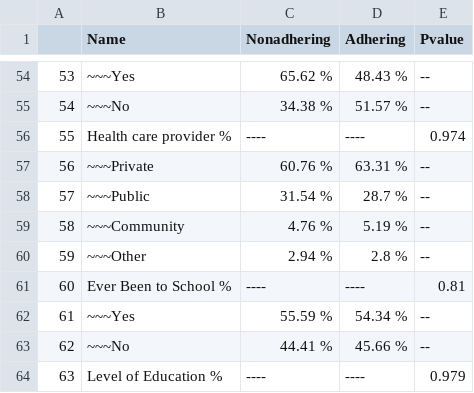
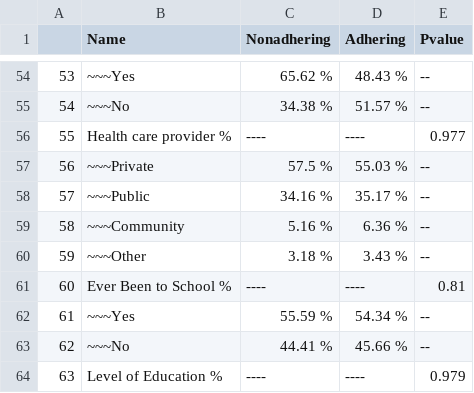
Before and after one commit to KGrewal1/SAGE2Adherence, a CSV file: Supplementary3/AsthmaBVweighted.csv, drawn as a sheet; only a part is shown, gaps mark what is left out.

```diff
--- a/Supplementary3/AsthmaBVweighted.csv
+++ b/Supplementary3/AsthmaBVweighted.csv
@@ -55,7 +55,7 @@
 "54","~~~No","34.38 %","51.57 %","--"
-"55","Health care provider %","----","----","0.974"
-"56","~~~Private","60.76 %","63.31 %","--"
-"57","~~~Public","31.54 %","28.7 %","--"
-"58","~~~Community","4.76 %","5.19 %","--"
-"59","~~~Other","2.94 %","2.8 %","--"
+"55","Health care provider %","----","----","0.977"
+"56","~~~Private","57.5 %","55.03 %","--"
+"57","~~~Public","34.16 %","35.17 %","--"
+"58","~~~Community","5.16 %","6.36 %","--"
+"59","~~~Other","3.18 %","3.43 %","--"
 "60","Ever Been to School %","----","----","0.81"
```
Also changed, not shown: Misc/ResponseRates.csv, Supplementary2/MorbidityWeightedBV.csv, 18 other files.
